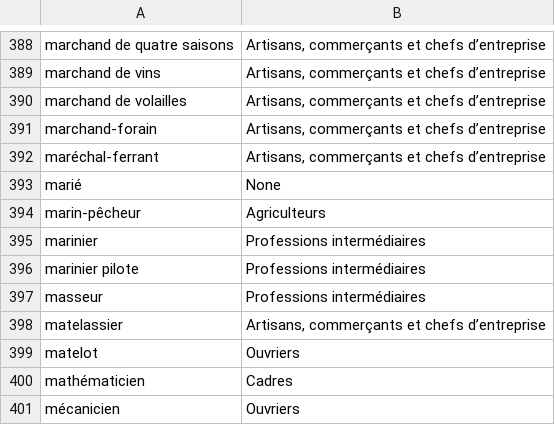
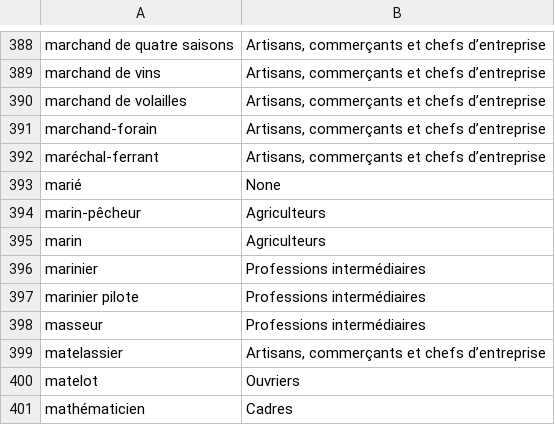
Before and after one commit to Front-Justice/front_justice_tests, a CSV file: src/Information_Extractor/databases/professions_categories.csv, drawn as a sheet; only a part is shown, gaps mark what is left out; the shorter side is filled out with more unchanged rows; the diff names each change by its address in the sheet, - before the commit and + after, or states it on an @@ line.

```diff
--- a/src/Information_Extractor/databases/professions_categories.csv
+++ b/src/Information_Extractor/databases/professions_categories.csv
+row 395: marin | Agriculteurs
```
Also changed, not shown: 3 other files.
